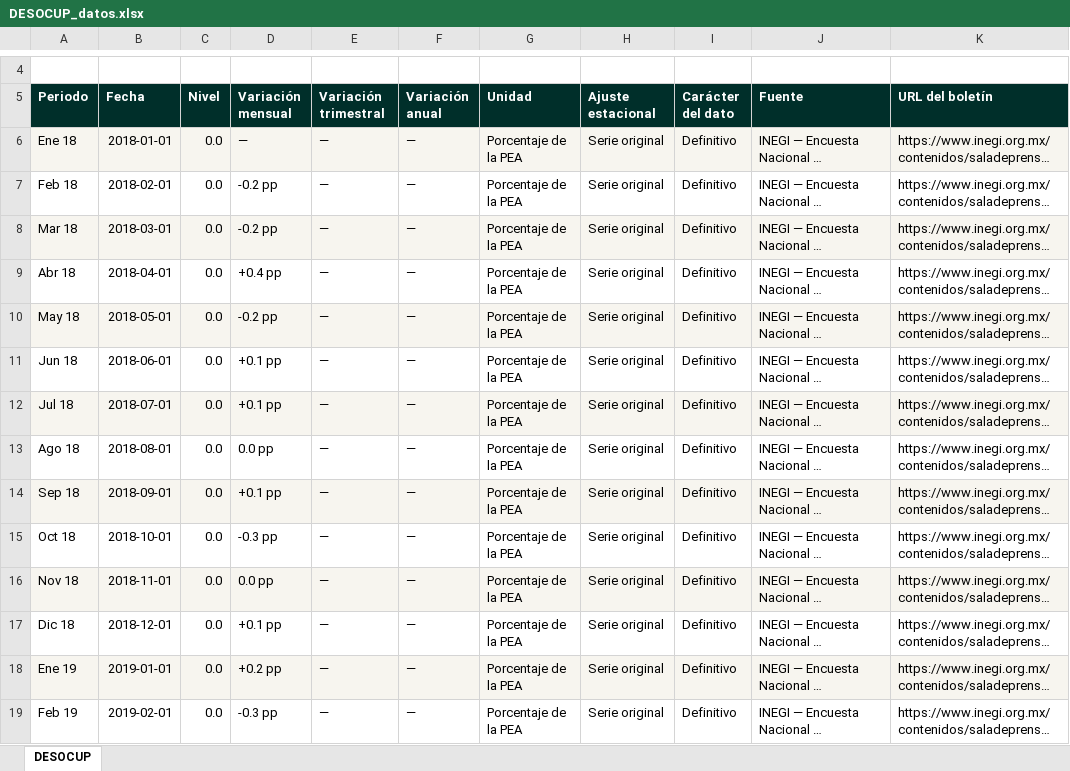
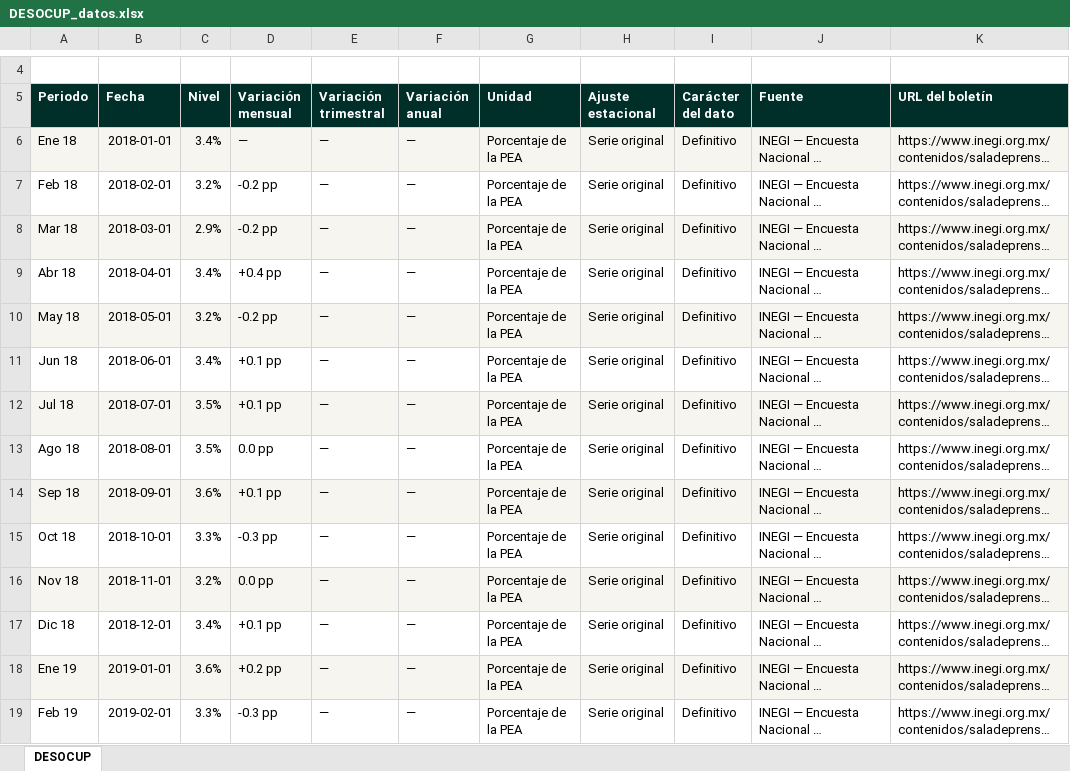
Before and after one commit to luisbuendiag/Indicadores_macroeconomicos_Mex, an Excel workbook: downloads/indicadores/DESOCUP/DESOCUP_datos.xlsx, sheet DESOCUP, drawn as a sheet; only a part is shown, gaps mark what is left out; long unchanged cells end in …; values as stored, in another font and other column widths than the file's, no borders; the diff covers the shown part only; the diff names each change by its address in the sheet, - before the commit and + after, or states it on an @@ line.

```diff
--- a/downloads/indicadores/DESOCUP/DESOCUP_datos.xlsx (sheet DESOCUP)
+++ b/downloads/indicadores/DESOCUP/DESOCUP_datos.xlsx (sheet DESOCUP)
-C6 (Nivel): 0.0
+C6 (Nivel): 3.4%
-C7 (Nivel): 0.0
+C7 (Nivel): 3.2%
-C8 (Nivel): 0.0
+C8 (Nivel): 2.9%
-C9 (Nivel): 0.0
+C9 (Nivel): 3.4%
-C10 (Nivel): 0.0
+C10 (Nivel): 3.2%
-C11 (Nivel): 0.0
+C11 (Nivel): 3.4%
-C12:C13 (Nivel): 0.0
+C12:C13 (Nivel): 3.5%
-C14 (Nivel): 0.0
+C14 (Nivel): 3.6%
-C15 (Nivel): 0.0
+C15 (Nivel): 3.3%
-C16 (Nivel): 0.0
+C16 (Nivel): 3.2%
-C17 (Nivel): 0.0
+C17 (Nivel): 3.4%
-C18 (Nivel): 0.0
+C18 (Nivel): 3.6%
-C19 (Nivel): 0.0
+C19 (Nivel): 3.3%
```
Also changed, not shown: 88 edited cells elsewhere in this sheet, downloads/Indicadores_Macroeconomicos_Mexico_Actualizado.xlsx, downloads/indicadores/INPC/INPC_datos.xlsx, 27 other files.
